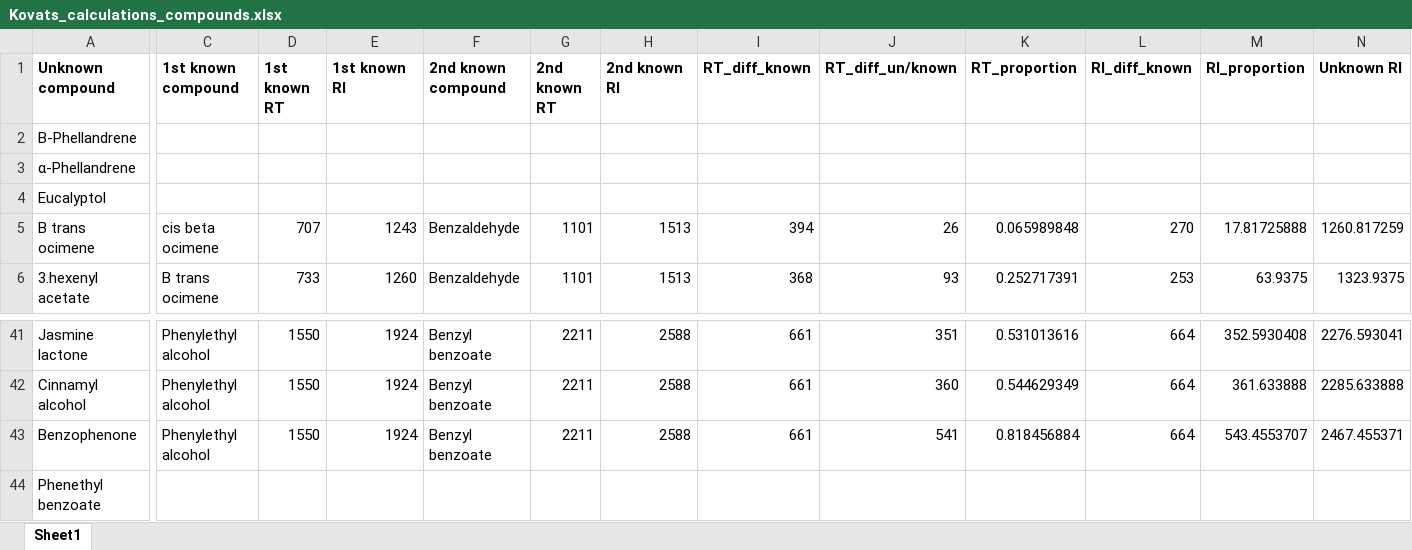
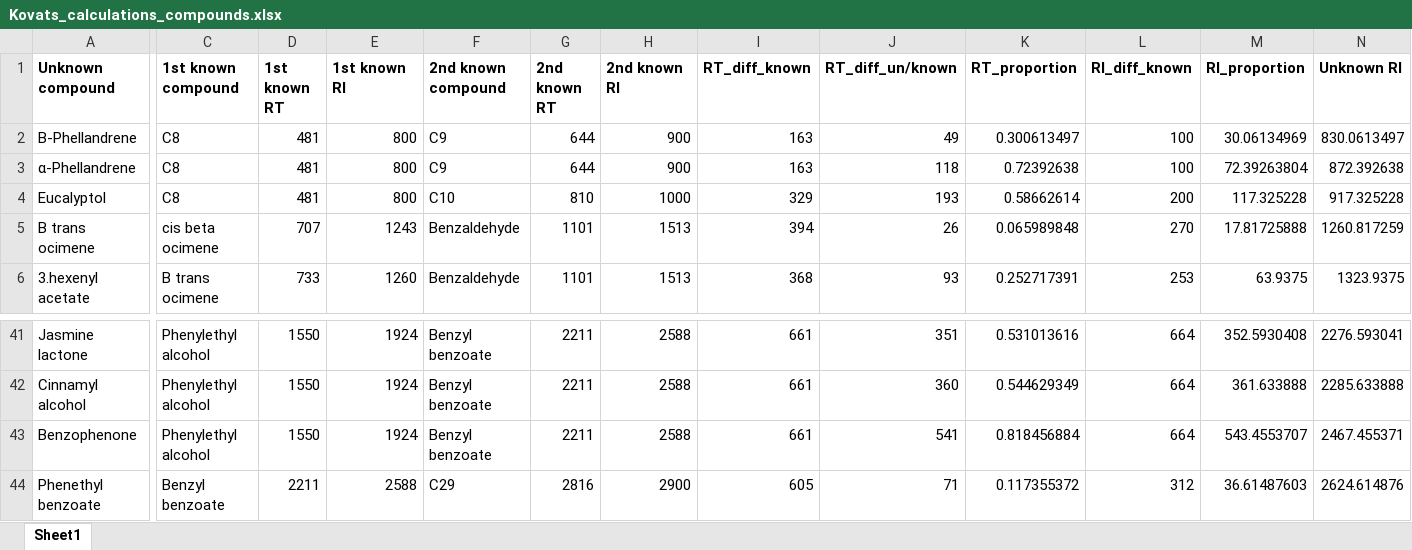
Before and after one commit to eepiic/Cirsium, an Excel workbook: Kovats_calculations_compounds.xlsx, sheet Sheet1, drawn as a sheet; only a part is shown, gaps mark what is left out; values as stored, in another font and other column widths than the file's, no borders; the diff names each change by its address in the sheet, - before the commit and + after, or states it on an @@ line.

```diff
--- a/Kovats_calculations_compounds.xlsx (sheet Sheet1)
+++ b/Kovats_calculations_compounds.xlsx (sheet Sheet1)
-C2:C4 (1st known compound): (empty)
+C2:C4 (1st known compound): C8
-D2:D4 (1st known RT): (empty)
+D2:D4 (1st known RT): 481
-E2:E4 (1st known RI): (empty)
+E2:E4 (1st known RI): 800
-F2:F3 (2nd known compound): (empty)
+F2:F3 (2nd known compound): C9
-G2:G3 (2nd known RT): (empty)
+G2:G3 (2nd known RT): 644
-H2:H3 (2nd known RI): (empty)
+H2:H3 (2nd known RI): 900
-I2:I3 (RT_diff_known): (empty)
+I2:I3 (RT_diff_known): 163
-J2 (RT_diff_un/known): (empty)
+J2 (RT_diff_un/known): 49
-K2 (RT_proportion): (empty)
+K2 (RT_proportion): 0.300613497
-L2:L3 (RI_diff_known): (empty)
+L2:L3 (RI_diff_known): 100
-M2 (RI_proportion): (empty)
+M2 (RI_proportion): 30.06134969
-N2 (Unknown RI): (empty)
+N2 (Unknown RI): 830.0613497
-J3 (RT_diff_un/known): (empty)
+J3 (RT_diff_un/known): 118
-K3 (RT_proportion): (empty)
+K3 (RT_proportion): 0.72392638
-M3 (RI_proportion): (empty)
+M3 (RI_proportion): 72.39263804
-N3 (Unknown RI): (empty)
+N3 (Unknown RI): 872.392638
-F4 (2nd known compound): (empty)
+F4 (2nd known compound): C10
-G4 (2nd known RT): (empty)
+G4 (2nd known RT): 810
-H4 (2nd known RI): (empty)
+H4 (2nd known RI): 1000
-I4 (RT_diff_known): (empty)
+I4 (RT_diff_known): 329
-J4 (RT_diff_un/known): (empty)
+J4 (RT_diff_un/known): 193
-K4 (RT_proportion): (empty)
+K4 (RT_proportion): 0.58662614
-L4 (RI_diff_known): (empty)
+L4 (RI_diff_known): 200
-M4 (RI_proportion): (empty)
+M4 (RI_proportion): 117.325228
-N4 (Unknown RI): (empty)
+N4 (Unknown RI): 917.325228
-C44 (1st known compound): (empty)
+C44 (1st known compound): Benzyl benzoate
-D44 (1st known RT): (empty)
+D44 (1st known RT): 2211
-E44 (1st known RI): (empty)
+E44 (1st known RI): 2588
-F44 (2nd known compound): (empty)
+F44 (2nd known compound): C29
-G44 (2nd known RT): (empty)
+G44 (2nd known RT): 2816
-H44 (2nd known RI): (empty)
+H44 (2nd known RI): 2900
-I44 (RT_diff_known): (empty)
+I44 (RT_diff_known): 605
-J44 (RT_diff_un/known): (empty)
+J44 (RT_diff_un/known): 71
-K44 (RT_proportion): (empty)
+K44 (RT_proportion): 0.117355372
-L44 (RI_diff_known): (empty)
+L44 (RI_diff_known): 312
-M44 (RI_proportion): (empty)
+M44 (RI_proportion): 36.61487603
-N44 (Unknown RI): (empty)
+N44 (Unknown RI): 2624.614876
```
Also changed, not shown: Compound_list_cirsium.xlsx, 2 other files.
